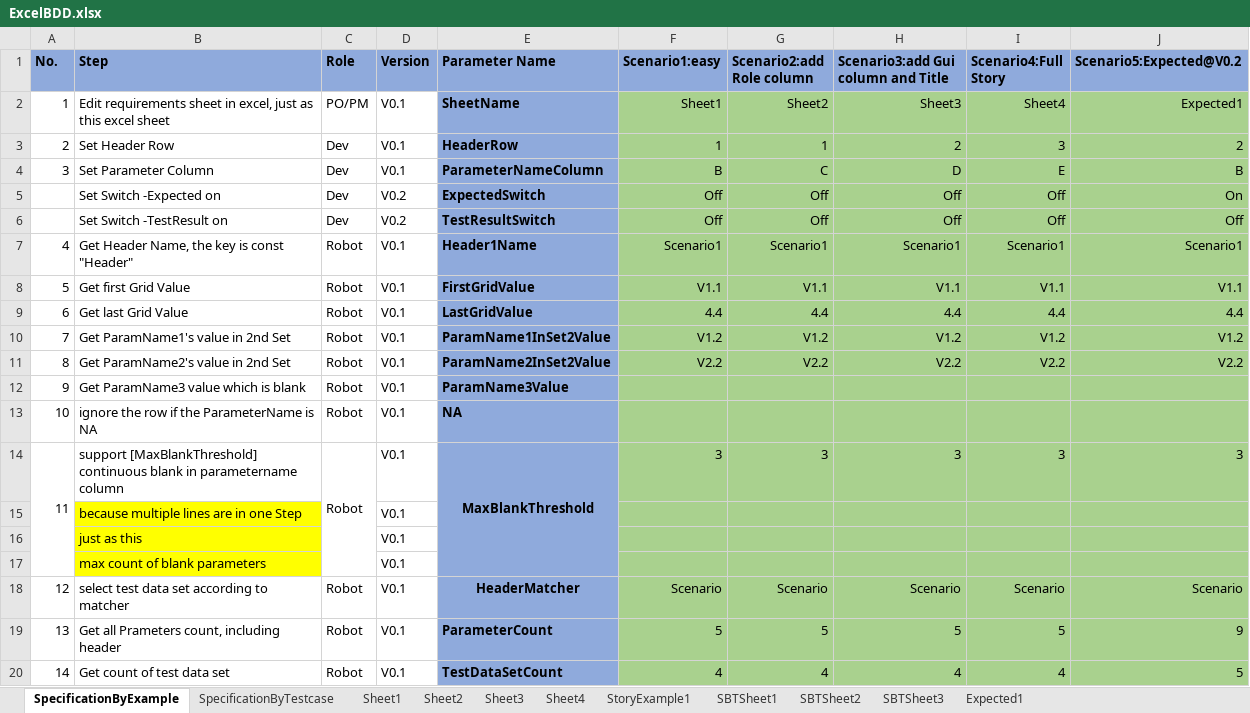
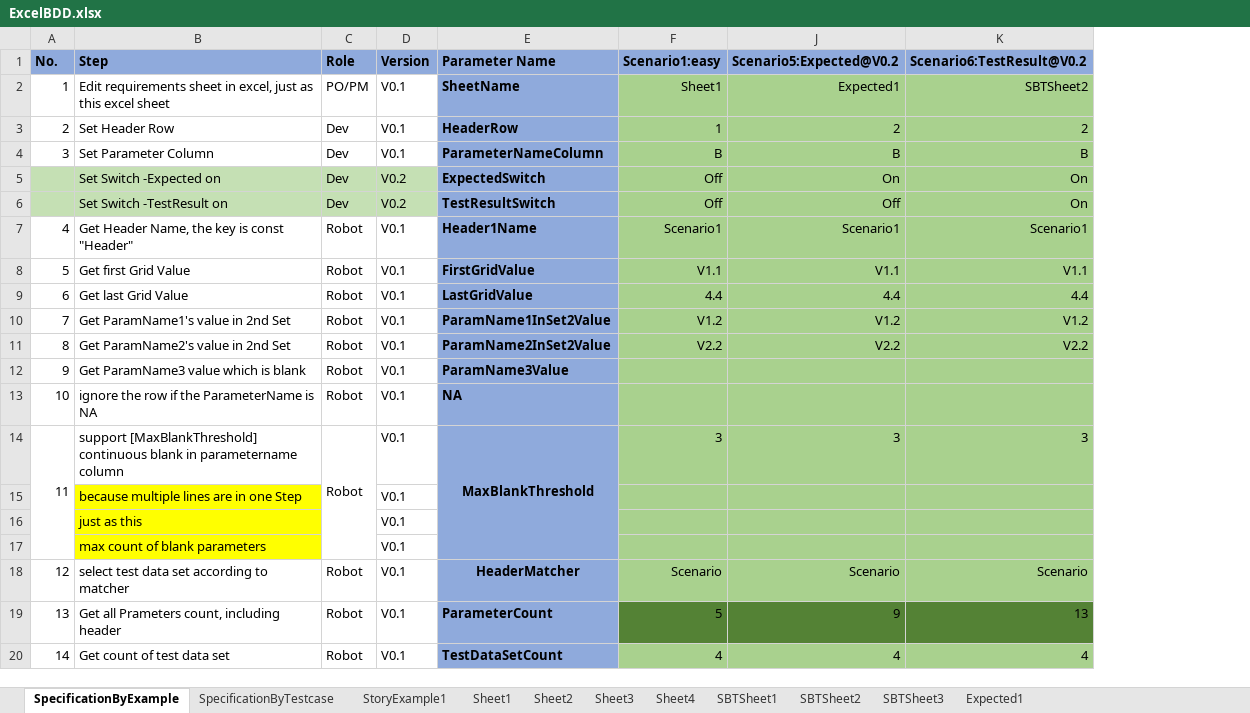
Before and after one commit to zhangkeqiang/SimpleOpenExcelBDD, an Excel workbook: BDDExcel/ExcelBDD.xlsx, sheet SpecificationByExample, drawn as a sheet; values as stored, in another font and other column widths than the file's, no borders; removed rows and columns are numbered as before the commit, all else as after; the diff names each change by its address in the sheet, - before the commit and + after, or states it on an @@ line.

```diff
--- a/BDDExcel/ExcelBDD.xlsx (sheet SpecificationByExample)
+++ b/BDDExcel/ExcelBDD.xlsx (sheet SpecificationByExample)
@@ sheet tab order changed: SpecificationByExample | SpecificationByTestcase | StoryExample1 | Sheet1 | Sheet2 | Sheet3 | Sheet4 | SBTSheet1 | SBTSheet2 | SBTSheet3 | Expected1 @@
@@ column G (Scenario2:add Role column) hidden, rows 2-20: Sheet2 | 1 | C | Off | Off | Scenario1 | V1.1 | 4.4 | V1.2 | V2.2 |  |  | 3 |  |  |  | Scenario | 5 | 4 @@
@@ column H hidden, rows 1-20: Scenario3:add Gui column and Title | Sheet3 | 2 | D | Off | Off | Scenario1 | V1.1 | 4.4 | V1.2 | V2.2 |  |  | 3 |  |  |  | Scenario | 5 | 4 @@
@@ column I (Scenario4:Full Story) hidden, rows 2-20: Sheet4 | 3 | E | Off | Off | Scenario1 | V1.1 | 4.4 | V1.2 | V2.2 |  |  | 3 |  |  |  | Scenario | 5 | 4 @@
+column K (Scenario6:TestResult@V0.2), rows 2-20: SBTSheet2 | 2 | B | On | On | Scenario1 | V1.1 | 4.4 | V1.2 | V2.2 |  |  | 3 |  |  |  | Scenario | 13 | 4
-A5:D6 fill: none
+A5:D6 fill: #C5E0B4
-F19 fill: #A9D18E
+F19 fill: #548235
-J19 fill: #A9D18E
+J19 fill: #548235
-J20 (Scenario5:Expected@V0.2): 5
+J20 (Scenario5:Expected@V0.2): 4
```
Also changed, not shown: sheet Expected1, 2 other files.
